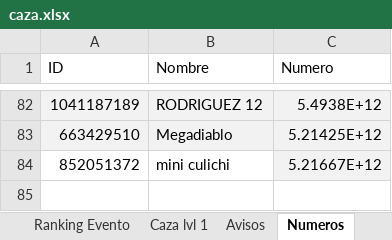
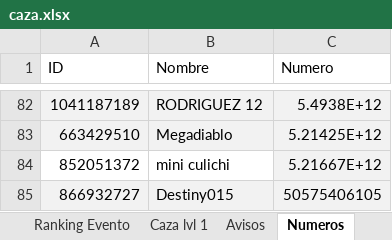
Before and after one commit to Axel5055/Bot-Wsp-TH, an Excel workbook: media/excel/caza.xlsx, sheet Numeros, drawn as a sheet; only a part is shown, gaps mark what is left out; values as stored, in another font and other column widths than the file's, no borders; conditional formats and table styles not drawn; the diff names each change by its address in the sheet, - before the commit and + after, or states it on an @@ line.

```diff
--- a/media/excel/caza.xlsx (sheet Numeros)
+++ b/media/excel/caza.xlsx (sheet Numeros)
+row 85: 866932727 | Destiny015 | 50575406105
```
Also changed, not shown: sheet Caza, sheet Stats, sheet FDG, sheet Ranking Evento, sheet Top 10, sheet Avisos, other sheet tabs, formulas that keep their value, hidden cells, 32 other files.
